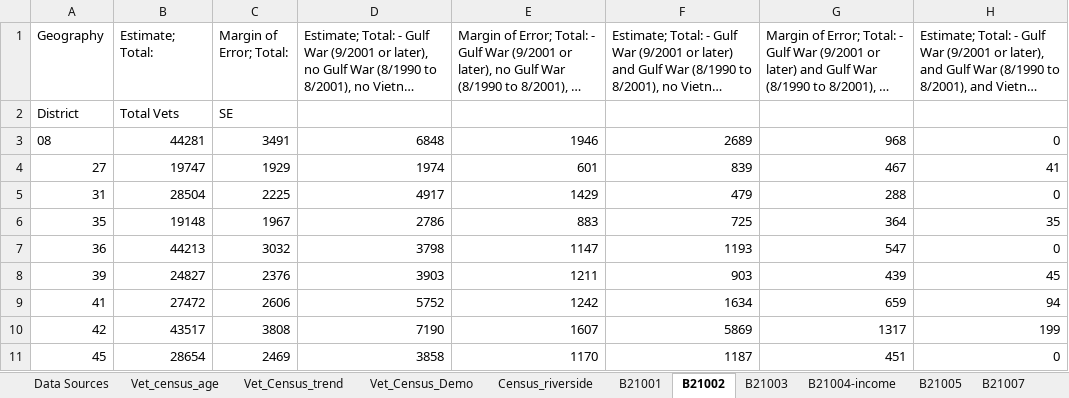
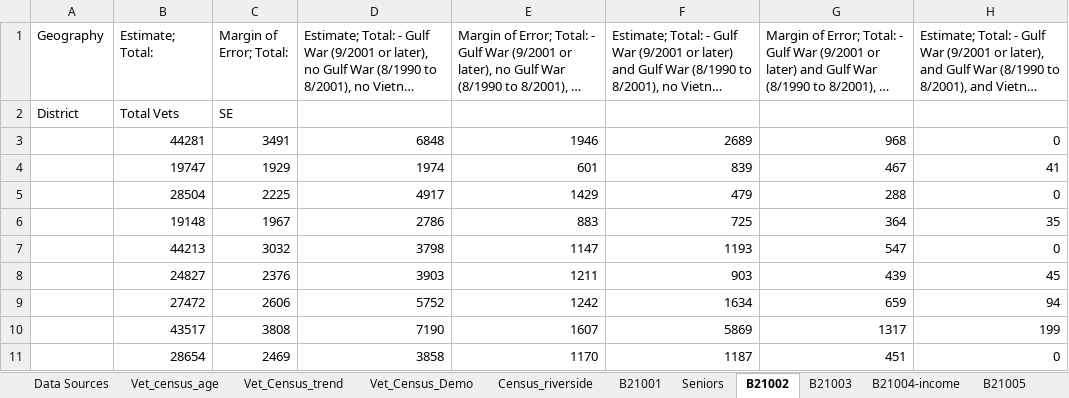
Before and after one commit to Derreckadam/Takano_fellowship, an Excel workbook: Data.xlsx, sheet B21002, drawn as a sheet; only a part is shown; long unchanged cells end in …; values as stored, in another font and other column widths than the file's, no borders; the diff names each change by its address in the sheet, - before the commit and + after, or states it on an @@ line.

```diff
--- a/Data.xlsx (sheet B21002)
+++ b/Data.xlsx (sheet B21002)
+sheet tab: Seniors
-A3 (Geography): 08
+A3 (Geography): (empty)
-A4 (Geography): 27
+A4 (Geography): (empty)
-A5 (Geography): 31
+A5 (Geography): (empty)
-A6 (Geography): 35
+A6 (Geography): (empty)
-A7 (Geography): 36
+A7 (Geography): (empty)
-A8 (Geography): 39
+A8 (Geography): (empty)
-A9 (Geography): 41
+A9 (Geography): (empty)
-A10 (Geography): 42
+A10 (Geography): (empty)
-A11 (Geography): 45
+A11 (Geography): (empty)
```
Also changed, not shown: sheet VA_waittimes, sheet B21001, 8 other files.
